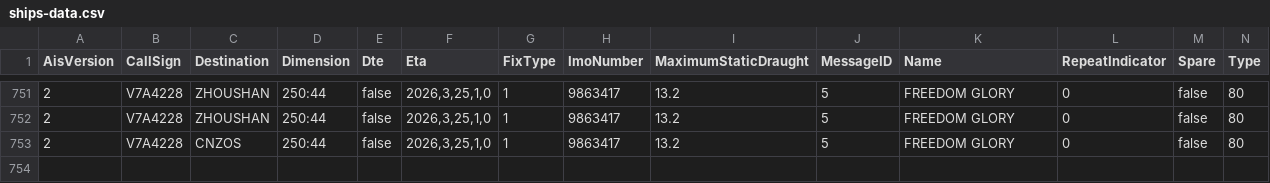
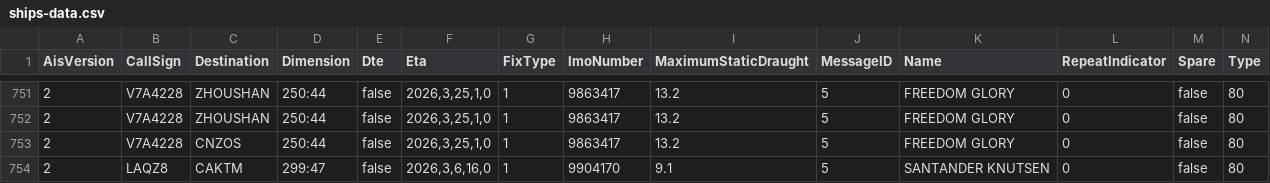
Before and after one commit to vs-postmedia/tanker-tracker, a CSV file: data/ships-data.csv, drawn as a sheet; only a part is shown, gaps mark what is left out; rows hold the shown columns only; the diff names each change by its address in the sheet, - before the commit and + after, or states it on an @@ line.

```diff
--- a/data/ships-data.csv
+++ b/data/ships-data.csv
+row 754: 2 | LAQZ8 | CAKTM | 299:47 | false | 2026,3,6,16,0 | 1 | 9904170 | 9.1 | 5 | SANTANDER KNUTSEN | 0 | false | 80
```
Also changed, not shown: data/output/ships-cumulative.csv, data/output/ships-daily.csv, 5 other files.
